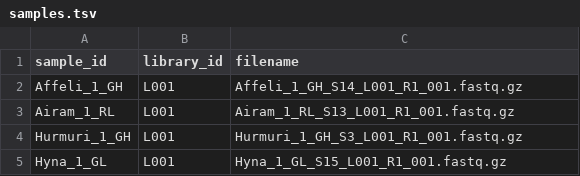
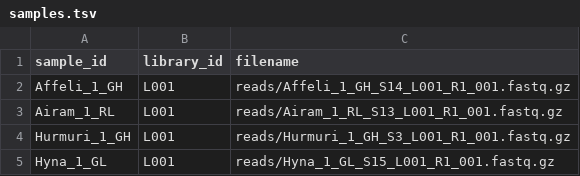
Before and after one commit to fischuu/Snakebite-miRNA, a TSV file: config/samples.tsv, drawn as a sheet.

```diff
--- a/config/samples.tsv
+++ b/config/samples.tsv
@@ -1,5 +1,5 @@
 sample_id	library_id	filename
-Affeli_1_GH	L001	Affeli_1_GH_S14_L001_R1_001.fastq.gz
-Airam_1_RL	L001	Airam_1_RL_S13_L001_R1_001.fastq.gz
-Hurmuri_1_GH	L001	Hurmuri_1_GH_S3_L001_R1_001.fastq.gz
-Hyna_1_GL	L001	Hyna_1_GL_S15_L001_R1_001.fastq.gz
+Affeli_1_GH	L001	reads/Affeli_1_GH_S14_L001_R1_001.fastq.gz
+Airam_1_RL	L001	reads/Airam_1_RL_S13_L001_R1_001.fastq.gz
+Hurmuri_1_GH	L001	reads/Hurmuri_1_GH_S3_L001_R1_001.fastq.gz
+Hyna_1_GL	L001	reads/Hyna_1_GL_S15_L001_R1_001.fastq.gz
```
Also changed, not shown: 19 other files.
